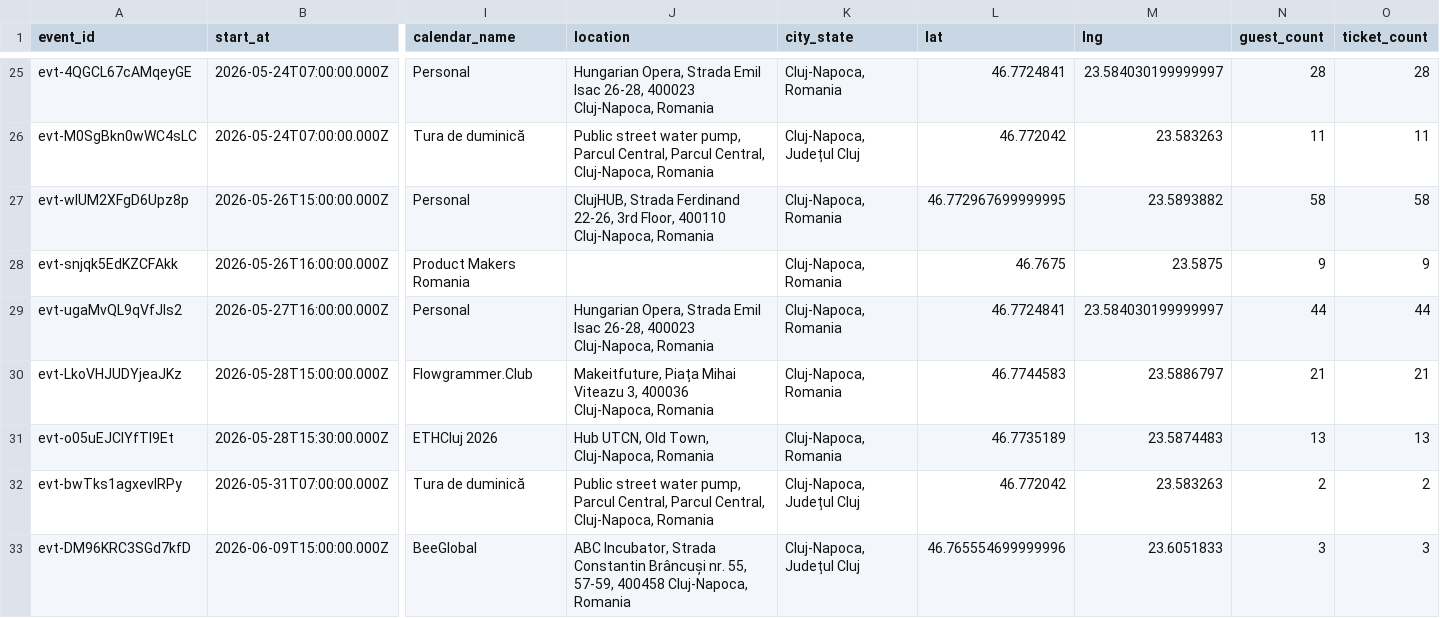
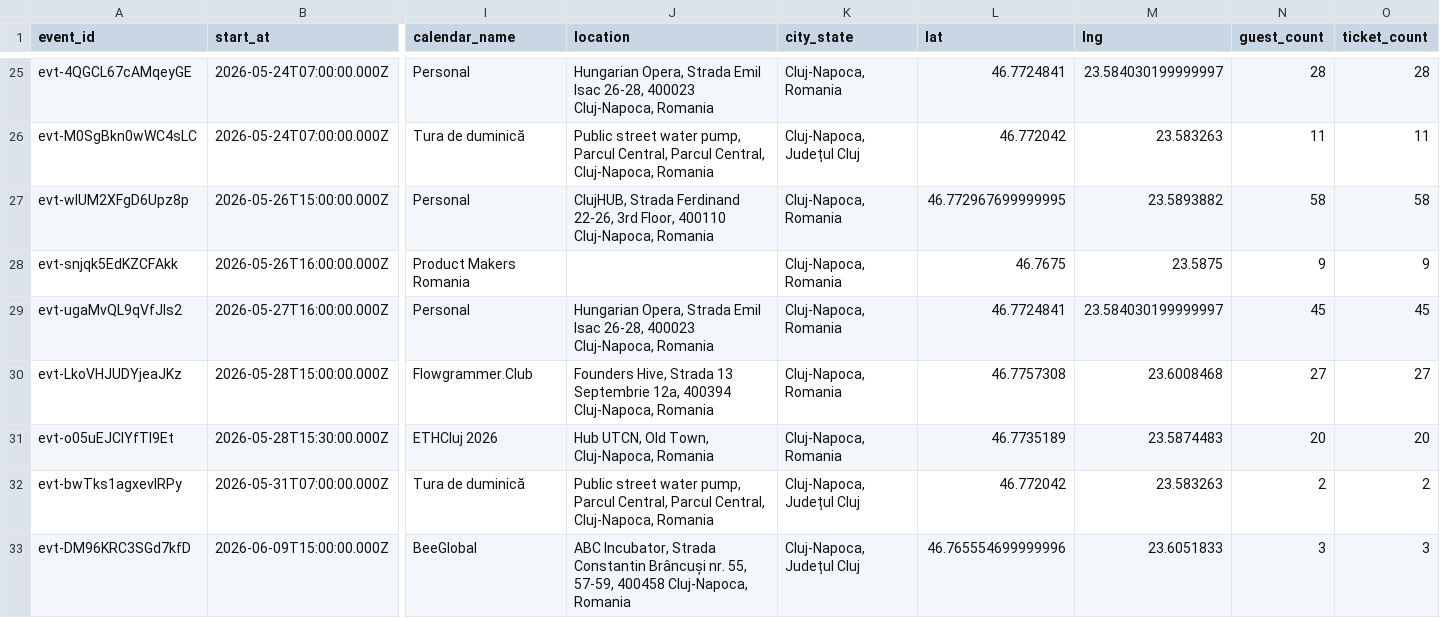
Before and after one commit to FlorinPopaCodes/cluj-meetup-tracker, a CSV file: data/events.csv, drawn as a sheet; only a part is shown, gaps mark what is left out; the diff names each change by its address in the sheet, - before the commit and + after, or states it on an @@ line.

```diff
--- a/data/events.csv
+++ b/data/events.csv
-N29 (guest_count): 44
+N29 (guest_count): 45
-O29 (ticket_count): 44
+O29 (ticket_count): 45
-J30 (location): Makeitfuture, Piața Mihai Viteazu 3, 400036 Cluj-Napoca, Romania
+J30 (location): Founders Hive, Strada 13 Septembrie 12a, 400394 Cluj-Napoca, Romania
-L30 (lat): 46.7744583
+L30 (lat): 46.7757308
-M30 (lng): 23.5886797
+M30 (lng): 23.6008468
-N30 (guest_count): 21
+N30 (guest_count): 27
-O30 (ticket_count): 21
+O30 (ticket_count): 27
-N31 (guest_count): 13
+N31 (guest_count): 20
-O31 (ticket_count): 13
+O31 (ticket_count): 20
```
Also changed, not shown: 4 other files.
